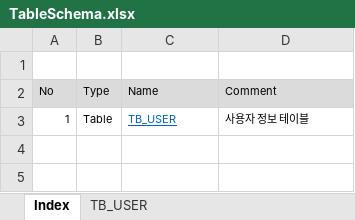
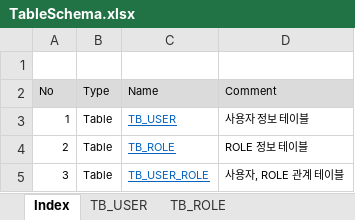
Before and after one commit to Rainyjune-Kr/board, an Excel workbook: documents/TableSchema.xlsx, sheet Index, drawn as a sheet; values as stored, in another font and other column widths than the file's, no borders; the diff names each change by its address in the sheet, - before the commit and + after, or states it on an @@ line.

Commit message:
Update TableSchema.xlsx

```diff
--- a/documents/TableSchema.xlsx (sheet Index)
+++ b/documents/TableSchema.xlsx (sheet Index)
+sheet tab: TB_ROLE
+row 4: 2 | Table | TB_ROLE | ROLE 정보 테이블
+row 5: 3 | Table | TB_USER_ROLE | 사용자, ROLE 관계 테이블
```
Also changed, not shown: sheet TB_USER, other sheet tabs.
